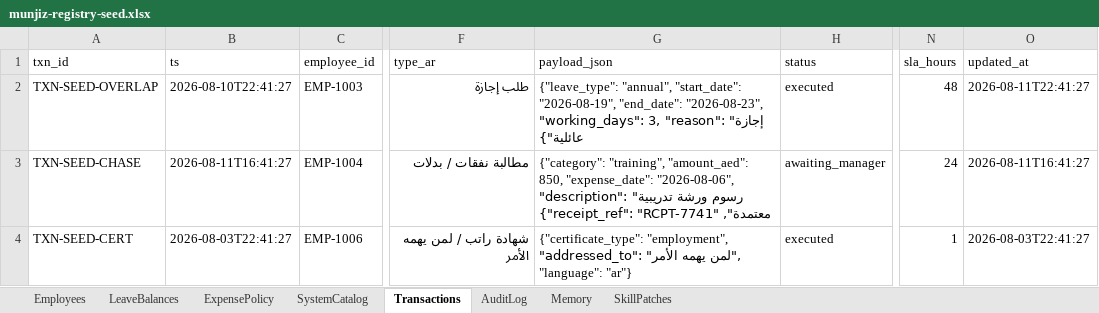
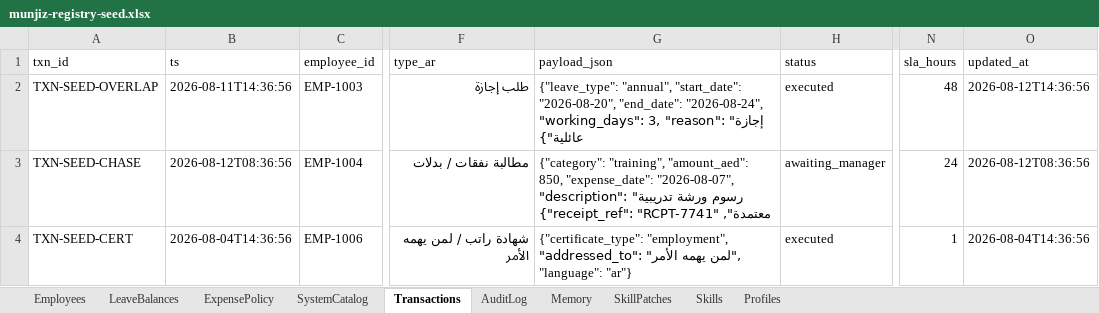
Before and after one commit to Slayer-F1/Agentaic1, an Excel workbook: data/seeds/munjiz-registry-seed.xlsx, sheet Transactions, drawn as a sheet; only a part is shown, gaps mark what is left out; values as stored, in another font and other column widths than the file's, no borders; the diff names each change by its address in the sheet, - before the commit and + after, or states it on an @@ line.

Commit message:
Move the runtime skill library into n8n so the agent can genuinely improve it
Skills and profiles were fetched from GitHub at runtime, which made the learning
loop half real: the agent could file a proposal but the procedure it proposed
against could never change without a human git commit.

The library now lives in n8n data tables, seeded from the authored markdown. The
router, the gateway allowlist, prompt composition, the reflection charter and the
dashboard all read from there, so there is no network dependency at runtime. And
approving a proposal now appends the rule to the skill body and bumps the patch
version - verified live: expense-claim 1.0.2 -> 1.0.3 with the approved rule and
its provenance line written into the body.

Provenance still holds: Skills rows are created_by=human and the agent has no
service that writes to them; only the human approval path can.

```diff
--- a/data/seeds/munjiz-registry-seed.xlsx (sheet Transactions)
+++ b/data/seeds/munjiz-registry-seed.xlsx (sheet Transactions)
+sheet tab: Skills
+sheet tab: Profiles
-B2 (ts): 2026-08-10T22:41:27
+B2 (ts): 2026-08-11T14:36:56
-G2 (payload_json): …"annual", "start_date": "2026-08-19", "end_date": "2026-08-23", "working_days": 3,…
+G2 (payload_json): …"annual", "start_date": "2026-08-20", "end_date": "2026-08-24", "working_days": 3,…
-O2 (updated_at): 2026-08-11T22:41:27
+O2 (updated_at): 2026-08-12T14:36:56
-B3 (ts): 2026-08-11T16:41:27
+B3 (ts): 2026-08-12T08:36:56
-G3 (payload_json): …850, "expense_date": "2026-08-06", "description": "رسوم…
+G3 (payload_json): …850, "expense_date": "2026-08-07", "description": "رسوم…
-O3 (updated_at): 2026-08-11T16:41:27
+O3 (updated_at): 2026-08-12T08:36:56
-B4 (ts): 2026-08-03T22:41:27
+B4 (ts): 2026-08-04T14:36:56
-O4 (updated_at): 2026-08-03T22:41:27
+O4 (updated_at): 2026-08-04T14:36:56
```
Also changed, not shown: sheet Memory, sheet AuditLog, sheet SkillPatches, 23 other files.
